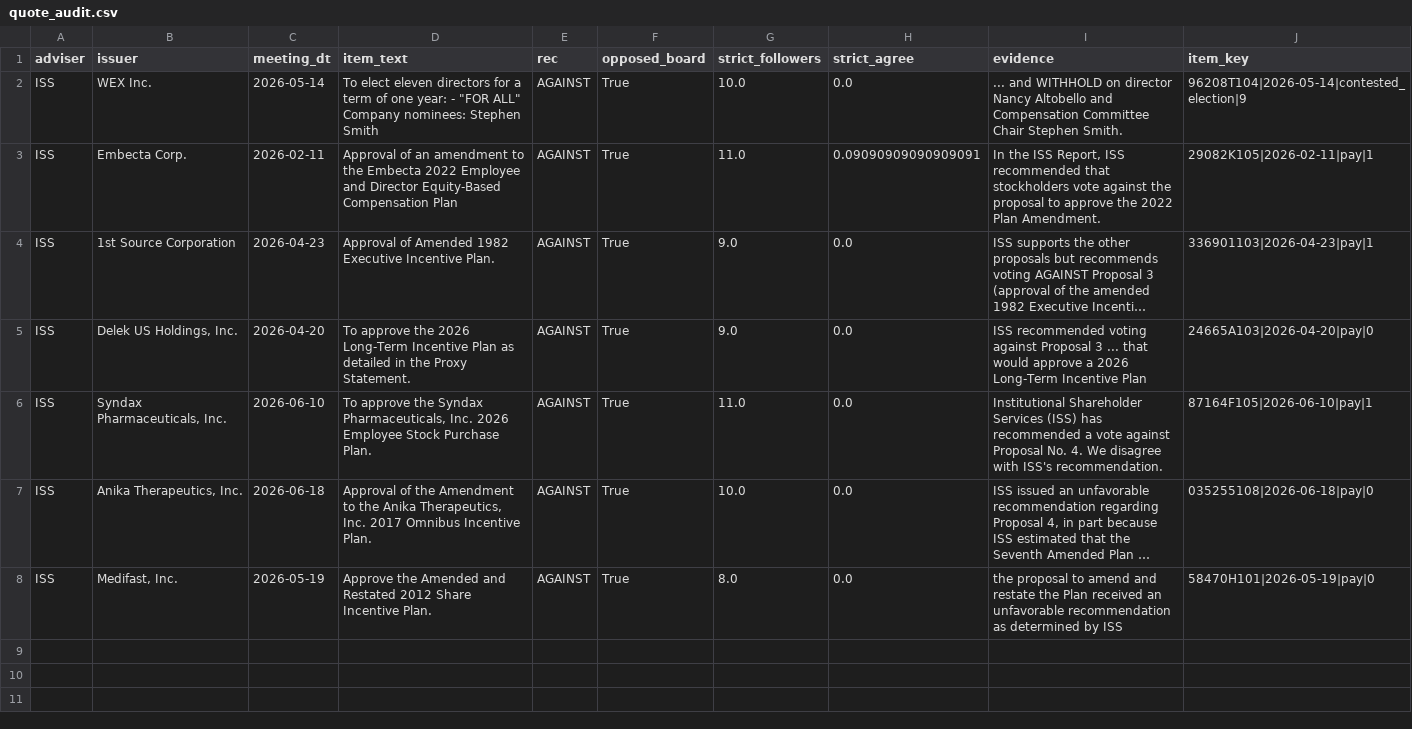
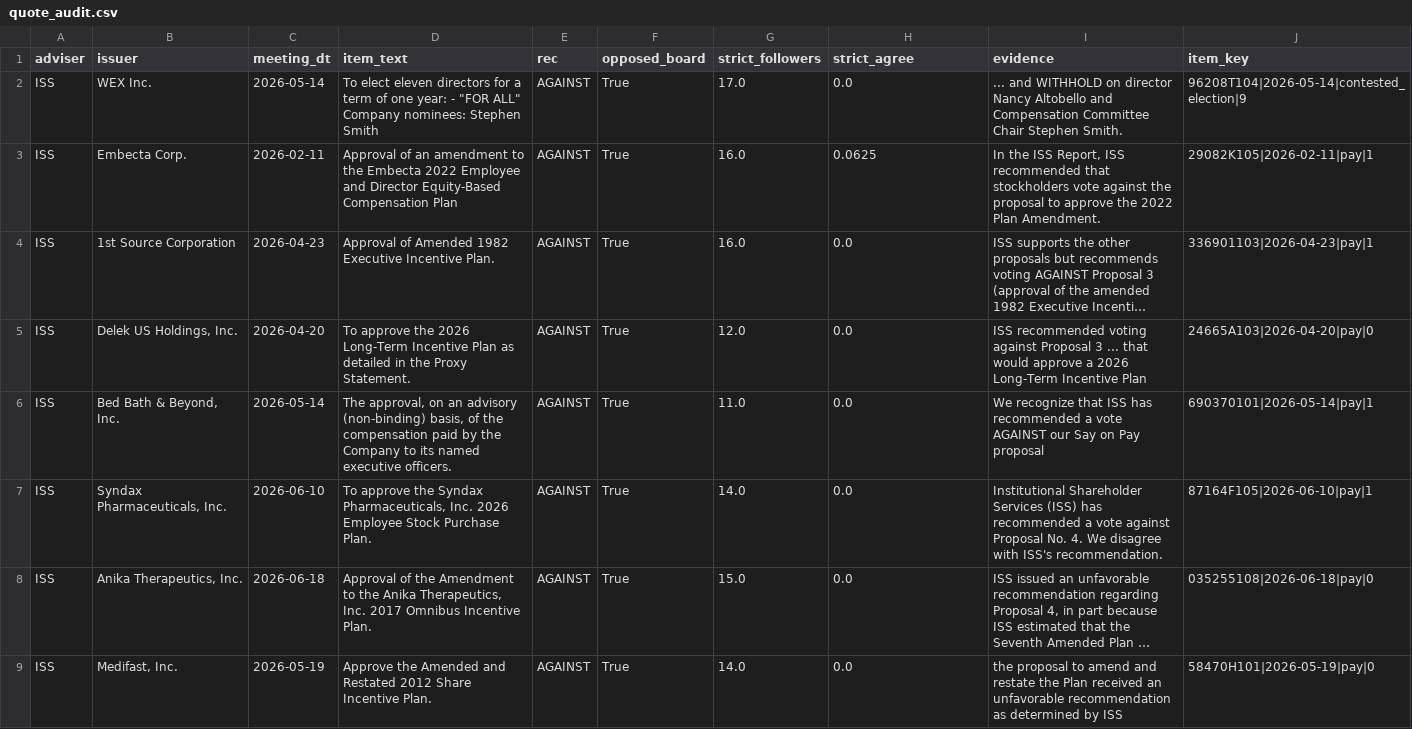
Before and after one commit to mudraocr-admin/Lead-Ranker, a CSV file: data/processed/quote_audit.csv, drawn as a sheet; long unchanged cells end in …; addresses are those after the commit; the diff names each change by its address in the sheet, - before the commit and + after, or states it on an @@ line.

```diff
--- a/data/processed/quote_audit.csv
+++ b/data/processed/quote_audit.csv
-G2 (strict_followers): 10.0
+G2 (strict_followers): 17.0
-G3 (strict_followers): 11.0
+G3 (strict_followers): 16.0
-H3 (strict_agree): 0.09090909090909091
+H3 (strict_agree): 0.0625
-G4 (strict_followers): 9.0
+G4 (strict_followers): 16.0
-G5 (strict_followers): 9.0
+G5 (strict_followers): 12.0
+row 6: ISS | Bed Bath & Beyond, Inc. | 2026-05-14 | The approval, on an advisory (non-binding) basis, of the compensation paid by the Company to its named executive officers. | AGAINST | True | 11.0 | 0.0 | We recognize that ISS has recommended a vote AGAINST our Say on Pay proposal | 690370101|2026-05-14|pay|1
-G7 (strict_followers): 11.0
+G7 (strict_followers): 14.0
-G8 (strict_followers): 10.0
+G8 (strict_followers): 15.0
-G9 (strict_followers): 8.0
+G9 (strict_followers): 14.0
```
Also changed, not shown: data/processed/impute_validation.csv, output/priority_list.csv, 7 other files.
